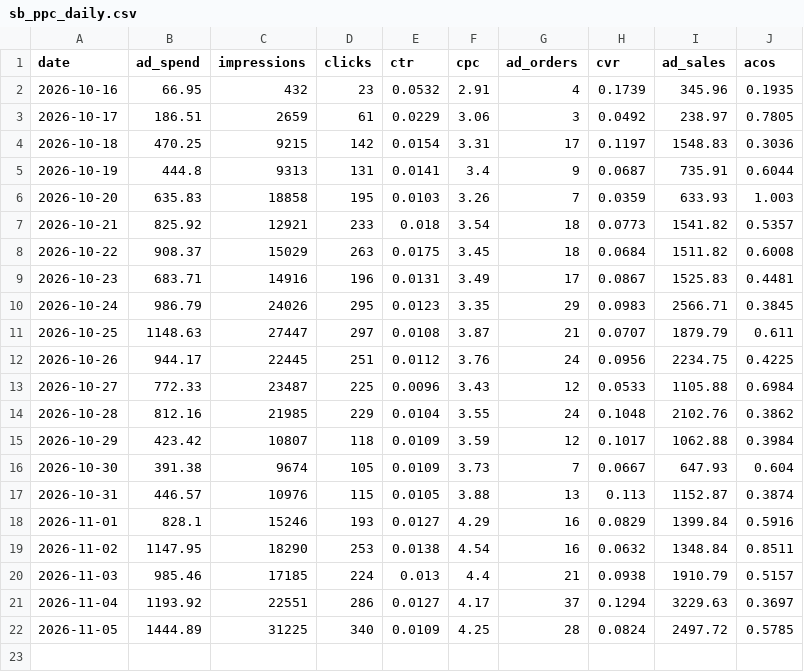
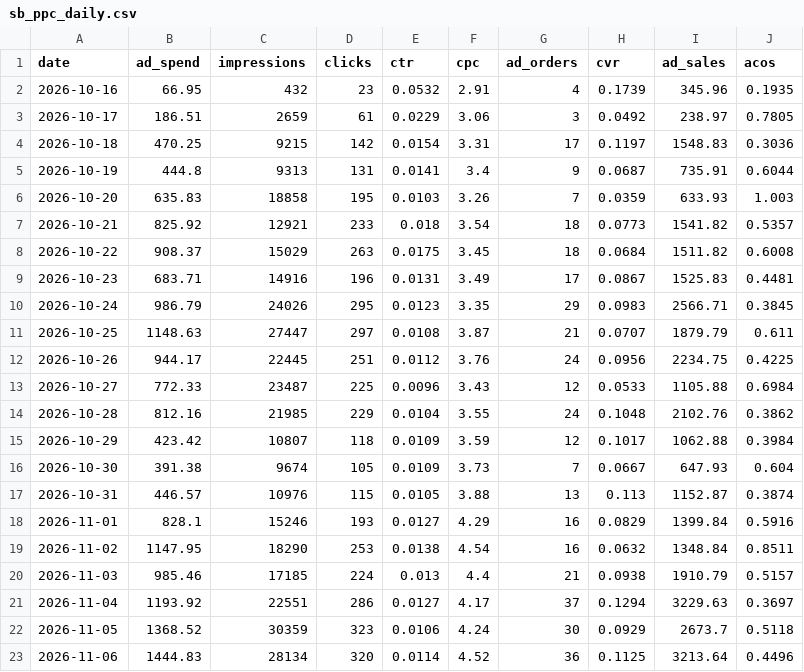
Before and after one commit to zarlish-web/PPC-Audit-, a CSV file: launch/tracker/source/sb_ppc_daily.csv, drawn as a sheet.

```diff
--- a/launch/tracker/source/sb_ppc_daily.csv
+++ b/launch/tracker/source/sb_ppc_daily.csv
@@ -21,2 +21,3 @@ date,ad_spend,impressions,clicks,ctr,cpc,ad_orders,cvr,ad_sales,acos
 2026-11-04,1193.92,22551,286,0.0127,4.17,37,0.1294,3229.63,0.3697
-2026-11-05,1444.89,31225,340,0.0109,4.25,28,0.0824,2497.72,0.5785
+2026-11-05,1368.52,30359,323,0.0106,4.24,30,0.0929,2673.7,0.5118
+2026-11-06,1444.83,28134,320,0.0114,4.52,36,0.1125,3213.64,0.4496
```
Also changed, not shown: launch/tracker/day/2026-11-05/campaigns.tsv, launch/tracker/day/2026-11-05/ranks.csv, 34 other files.
